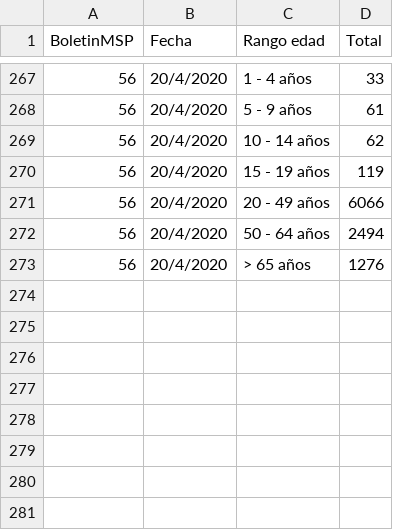
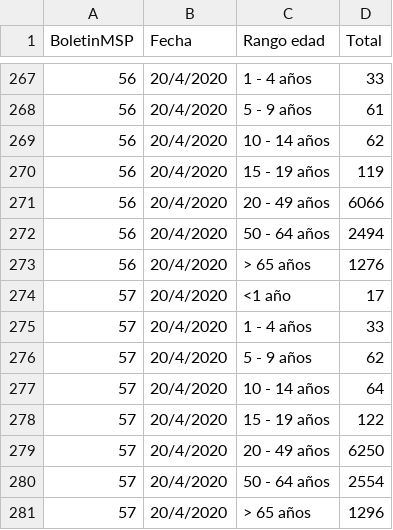
Before and after one commit to pablora19/COVID19_EC, a CSV file: Positive - age range.csv, drawn as a sheet; only a part is shown, gaps mark what is left out.

Commit message:
update 21/04/2020 08:00

```diff
--- a/Positive - age range.csv
+++ b/Positive - age range.csv
@@ -273 +273,9 @@ BoletinMSP,Fecha,Rango edad,Total
 56,20/4/2020,> 65 años,1276
+57,20/4/2020,<1 año,17
+57,20/4/2020,1 - 4 años,33
+57,20/4/2020,5 - 9 años,62
+57,20/4/2020,10 - 14 años,64
+57,20/4/2020,15 - 19 años,122
+57,20/4/2020,20 - 49 años,6250
+57,20/4/2020,50 - 64 años,2554
+57,20/4/2020,> 65 años,1296
```
